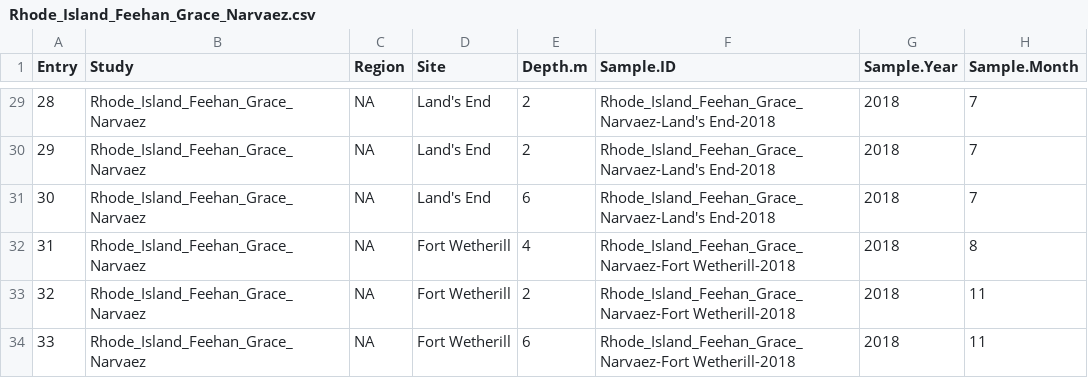
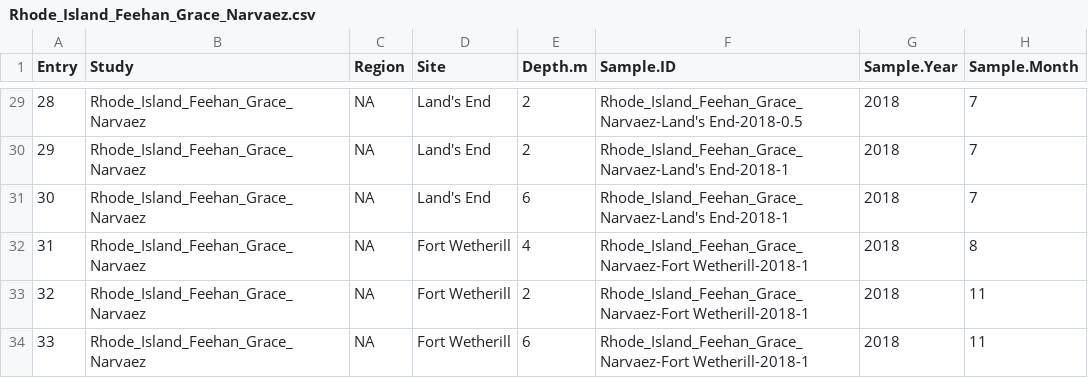
Before and after one commit to jebyrnes/nw_atlantic_kelp, a CSV file: data/clean_data/timeseries/Rhode_Island_Feehan_Grace_Narvaez.csv, drawn as a sheet; only a part is shown, gaps mark what is left out; the diff covers the shown part only; the diff names each change by its address in the sheet, - before the commit and + after, or states it on an @@ line.

Commit message:
Fixed dups issue in RI data and missing data issue in nova_scotia_kelp

```diff
--- a/data/clean_data/timeseries/Rhode_Island_Feehan_Grace_Narvaez.csv
+++ b/data/clean_data/timeseries/Rhode_Island_Feehan_Grace_Narvaez.csv
-F29 (Sample.ID): Rhode_Island_Feehan_Grace_Narvaez-Land's End-2018
+F29 (Sample.ID): Rhode_Island_Feehan_Grace_Narvaez-Land's End-2018-0.5
-F30:F31 (Sample.ID): Rhode_Island_Feehan_Grace_Narvaez-Land's End-2018
+F30:F31 (Sample.ID): Rhode_Island_Feehan_Grace_Narvaez-Land's End-2018-1
-F32:F34 (Sample.ID): Rhode_Island_Feehan_Grace_Narvaez-Fort Wetherill-2018
+F32:F34 (Sample.ID): Rhode_Island_Feehan_Grace_Narvaez-Fort Wetherill-2018-1
```
Also changed, not shown: 35 edited cells elsewhere in this file, 1 other file.
